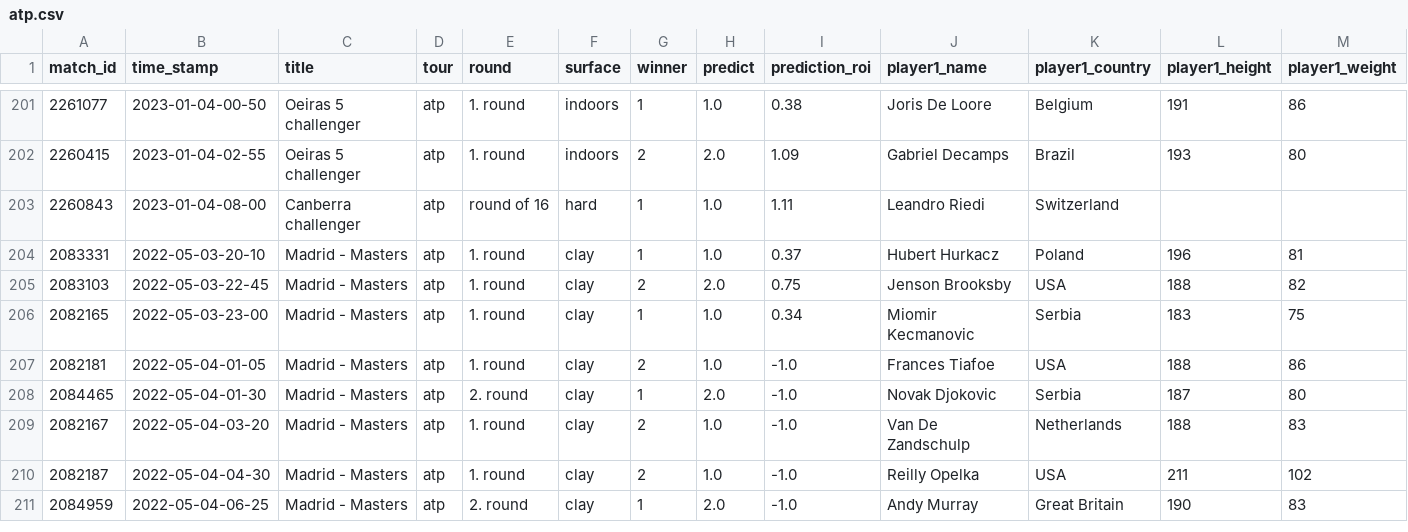
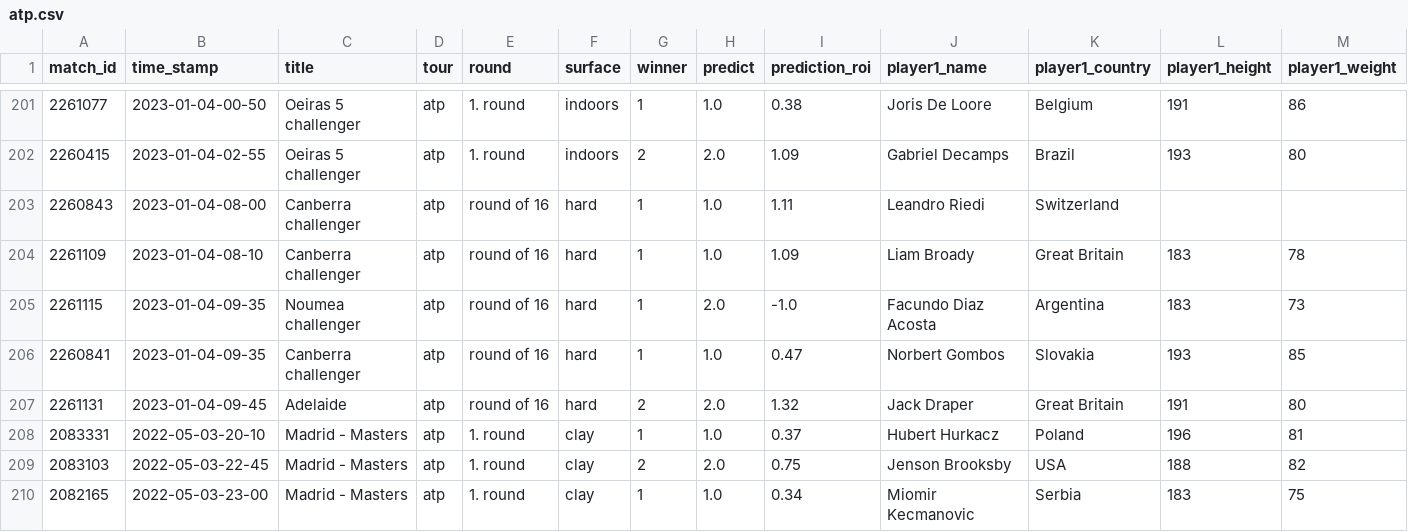
Before and after one commit to ebijun1007/tennis_all_tour_scraper, a CSV file: atp.csv, drawn as a sheet; only a part is shown, gaps mark what is left out; the shorter side is filled out with more unchanged rows; rows hold the shown columns only; the diff names each change by its address in the sheet, - before the commit and + after, or states it on an @@ line.

```diff
--- a/atp.csv
+++ b/atp.csv
+row 204: 2261109 | 2023-01-04-08-10 | Canberra challenger | atp | round of 16 | hard | 1 | 1.0 | 1.09 | Liam Broady | Great Britain | 183 | 78
+row 205: 2261115 | 2023-01-04-09-35 | Noumea challenger | atp | round of 16 | hard | 1 | 2.0 | -1.0 | Facundo Diaz Acosta | Argentina | 183 | 73
+row 206: 2260841 | 2023-01-04-09-35 | Canberra challenger | atp | round of 16 | hard | 1 | 1.0 | 0.47 | Norbert Gombos | Slovakia | 193 | 85
+row 207: 2261131 | 2023-01-04-09-45 | Adelaide | atp | round of 16 | hard | 2 | 2.0 | 1.32 | Jack Draper | Great Britain | 191 | 80
```
Also changed, not shown: data/2023-01-03.csv, data/next_48_hours_match.csv, 3 other files.
